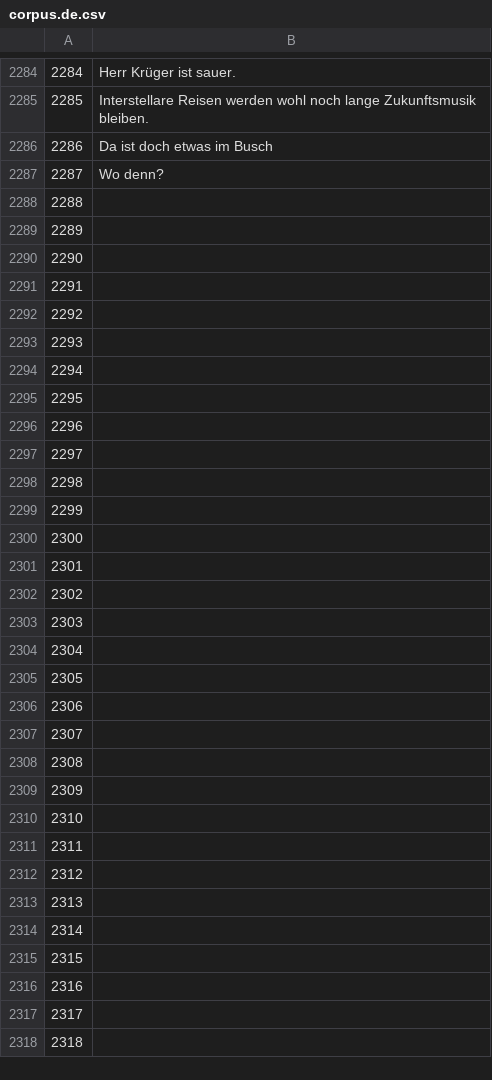
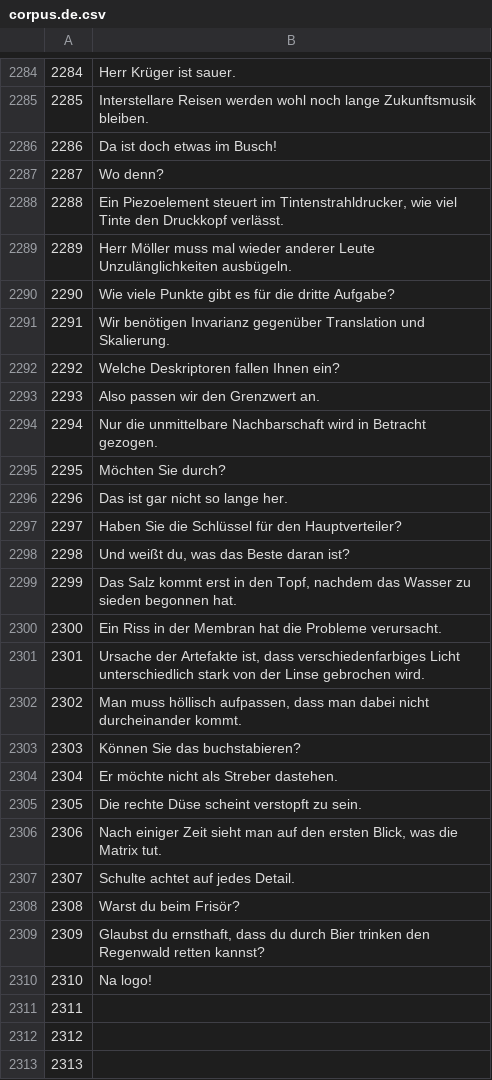
Before and after one commit to common-voice/cv-global-sprint-sentences, a CSV file: corpus.de.csv, drawn as a sheet; only a part is shown, gaps mark what is left out; the shorter side is filled out with more unchanged rows; the diff covers the shown part only.

Commit message:
New translations corpus.csv (German)

```diff
--- a/corpus.de.csv
+++ b/corpus.de.csv
@@ -2285,27 +2285,27 @@
 "2285","Interstellare Reisen werden wohl noch lange Zukunftsmusik bleiben."
-"2286","Da ist doch etwas im Busch"
+"2286","Da ist doch etwas im Busch!"
 "2287","Wo denn?"
-"2288",""
-"2289",""
-"2290",""
-"2291",""
-"2292",""
-"2293",""
-"2294",""
-"2295",""
-"2296",""
-"2297",""
-"2298",""
-"2299",""
-"2300",""
-"2301",""
-"2302",""
-"2303",""
-"2304",""
-"2305",""
-"2306",""
-"2307",""
-"2308",""
-"2309",""
-"2310",""
+"2288","Ein Piezoelement steuert im Tintenstrahldrucker, wie viel Tinte den Druckkopf verlässt."
+"2289","Herr Möller muss mal wieder anderer Leute Unzulänglichkeiten ausbügeln."
+"2290","Wie viele Punkte gibt es für die dritte Aufgabe?"
+"2291","Wir benötigen Invarianz gegenüber Translation und Skalierung."
+"2292","Welche Deskriptoren fallen Ihnen ein?"
+"2293","Also passen wir den Grenzwert an."
+"2294","Nur die unmittelbare Nachbarschaft wird in Betracht gezogen."
+"2295","Möchten Sie durch?"
+"2296","Das ist gar nicht so lange her."
+"2297","Haben Sie die Schlüssel für den Hauptverteiler?"
+"2298","Und weißt du, was das Beste daran ist?"
+"2299","Das Salz kommt erst in den Topf, nachdem das Wasser zu sieden begonnen hat."
+"2300","Ein Riss in der Membran hat die Probleme verursacht."
+"2301","Ursache der Artefakte ist, dass verschiedenfarbiges Licht unterschiedlich stark von der Linse gebrochen wird."
+"2302","Man muss höllisch aufpassen, dass man dabei nicht durcheinander kommt."
+"2303","Können Sie das buchstabieren?"
+"2304","Er möchte nicht als Streber dastehen."
+"2305","Die rechte Düse scheint verstopft zu sein."
+"2306","Nach einiger Zeit sieht man auf den ersten Blick, was die Matrix tut."
+"2307","Schulte achtet auf jedes Detail."
+"2308","Warst du beim Frisör?"
+"2309","Glaubst du ernsthaft, dass du durch Bier trinken den Regenwald retten kannst?"
+"2310","Na logo!"
 "2311",""
```
Also changed, not shown: 6 edited cells elsewhere in this file.
